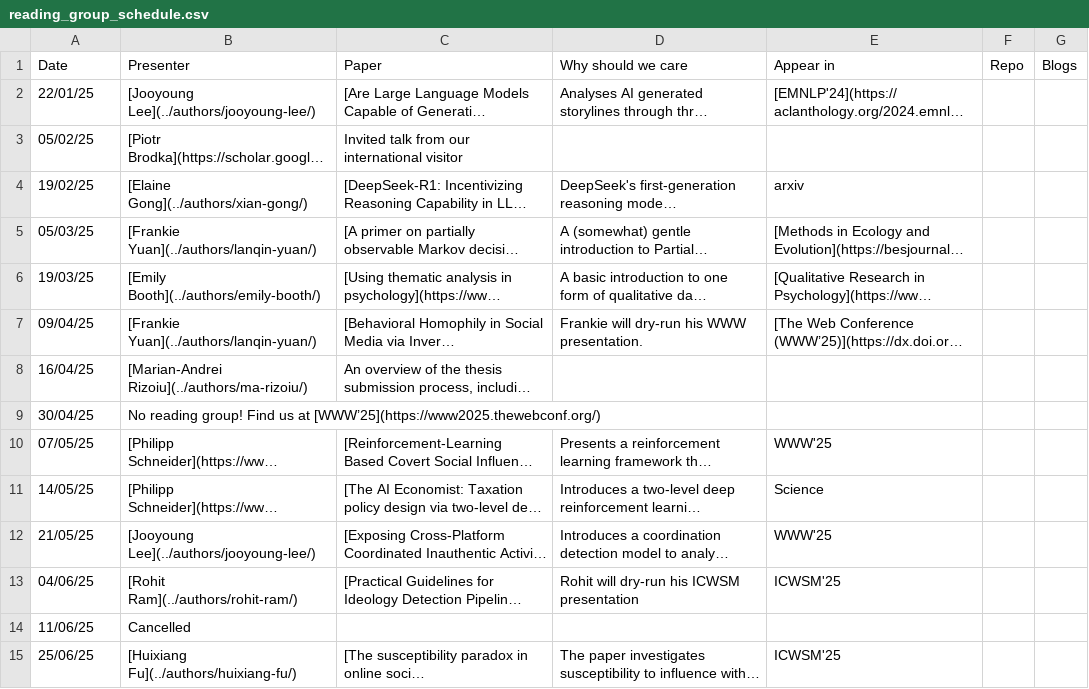
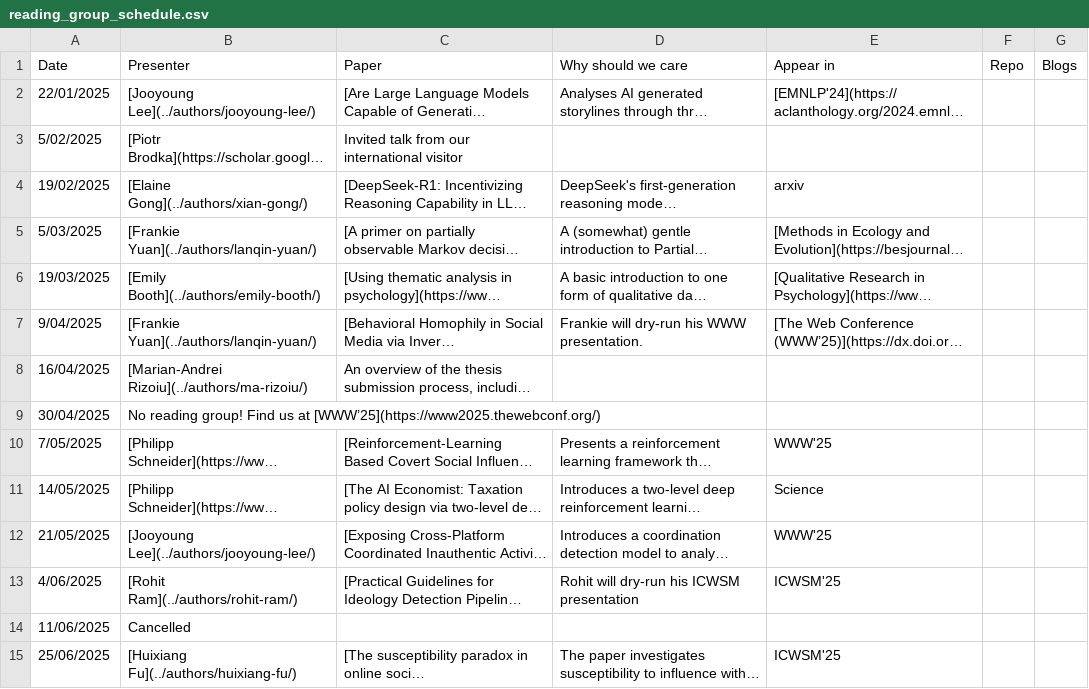
Before and after one commit to kyxzhe/behavioral-ds.github.io, a CSV file: assets/reading/reading_group_schedule.csv, drawn as a sheet; only a part is shown; long unchanged cells end in …; the diff covers the shown part only; the diff names each change by its address in the sheet, - before the commit and + after, or states it on an @@ line.

```diff
--- a/assets/reading/reading_group_schedule.csv
+++ b/assets/reading/reading_group_schedule.csv
-A2 (Date): 22/01/25
+A2 (Date): 22/01/2025
-A3 (Date): 05/02/25
+A3 (Date): 5/02/2025
-A4 (Date): 19/02/25
+A4 (Date): 19/02/2025
-A5 (Date): 05/03/25
+A5 (Date): 5/03/2025
-A6 (Date): 19/03/25
+A6 (Date): 19/03/2025
-A7 (Date): 09/04/25
+A7 (Date): 9/04/2025
-A8 (Date): 16/04/25
+A8 (Date): 16/04/2025
-A9 (Date): 30/04/25
+A9 (Date): 30/04/2025
-A10 (Date): 07/05/25
+A10 (Date): 7/05/2025
-A11 (Date): 14/05/25
+A11 (Date): 14/05/2025
-A12 (Date): 21/05/25
+A12 (Date): 21/05/2025
-A13 (Date): 04/06/25
+A13 (Date): 4/06/2025
-A14 (Date): 11/06/25
+A14 (Date): 11/06/2025
-A15 (Date): 25/06/25
+A15 (Date): 25/06/2025
```
Also changed, not shown: 1 added row and 18 edited cells elsewhere in this file, 2 other files.
